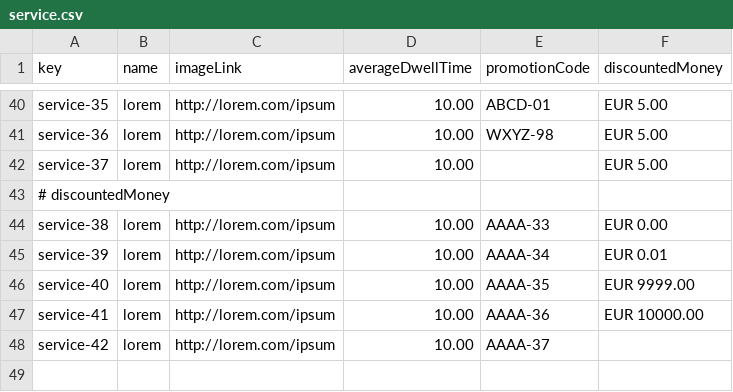
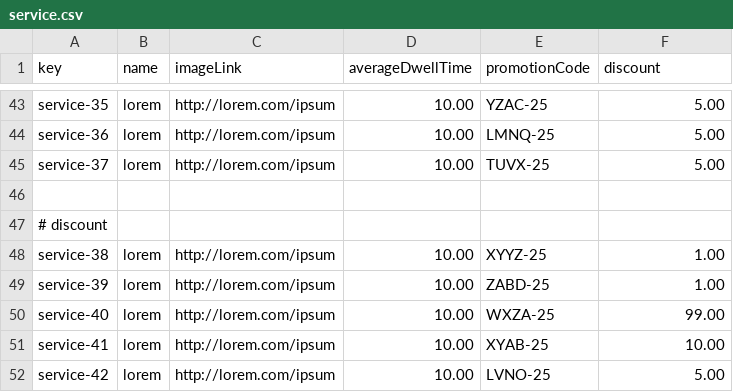
Before and after one commit to rubpergar/Acme-ANS-D02, a CSV file: src/main/resources/WEB-INF/data/sample/service.csv, drawn as a sheet; only a part is shown, gaps mark what is left out; addresses are those after the commit; the diff covers the shown part only; the diff names each change by its address in the sheet, - before the commit and + after, or states it on an @@ line.

Commit message:
Promotion code validator

```diff
--- a/src/main/resources/WEB-INF/data/sample/service.csv
+++ b/src/main/resources/WEB-INF/data/sample/service.csv
-F1: discountedMoney
+F1: discount
-E43 (promotionCode): ABCD-01
+E43 (promotionCode): YZAC-25
-F43:F45 (discount): EUR 5.00
+F43:F45 (discount): 5.00
-E44 (promotionCode): WXYZ-98
+E44 (promotionCode): LMNQ-25
-E45 (promotionCode): (empty)
+E45 (promotionCode): TUVX-25
+row 46: (empty)
-A47 (key): # discountedMoney
+A47 (key): # discount
-E48 (promotionCode): AAAA-33
+E48 (promotionCode): XYYZ-25
-F48 (discount): EUR 0.00
+F48 (discount): 1.00
-E49 (promotionCode): AAAA-34
+E49 (promotionCode): ZABD-25
-F49 (discount): EUR 0.01
+F49 (discount): 1.00
-E50 (promotionCode): AAAA-35
+E50 (promotionCode): WXZA-25
-F50 (discount): EUR 9999.00
+F50 (discount): 99.00
-E51 (promotionCode): AAAA-36
+E51 (promotionCode): XYAB-25
-F51 (discount): EUR 10000.00
+F51 (discount): 10.00
-E52 (promotionCode): AAAA-37
+E52 (promotionCode): LVNO-25
-F52 (discount): (empty)
+F52 (discount): 5.00
```
Also changed, not shown: 3 added rows and 90 edited cells elsewhere in this file, 5 other files.
